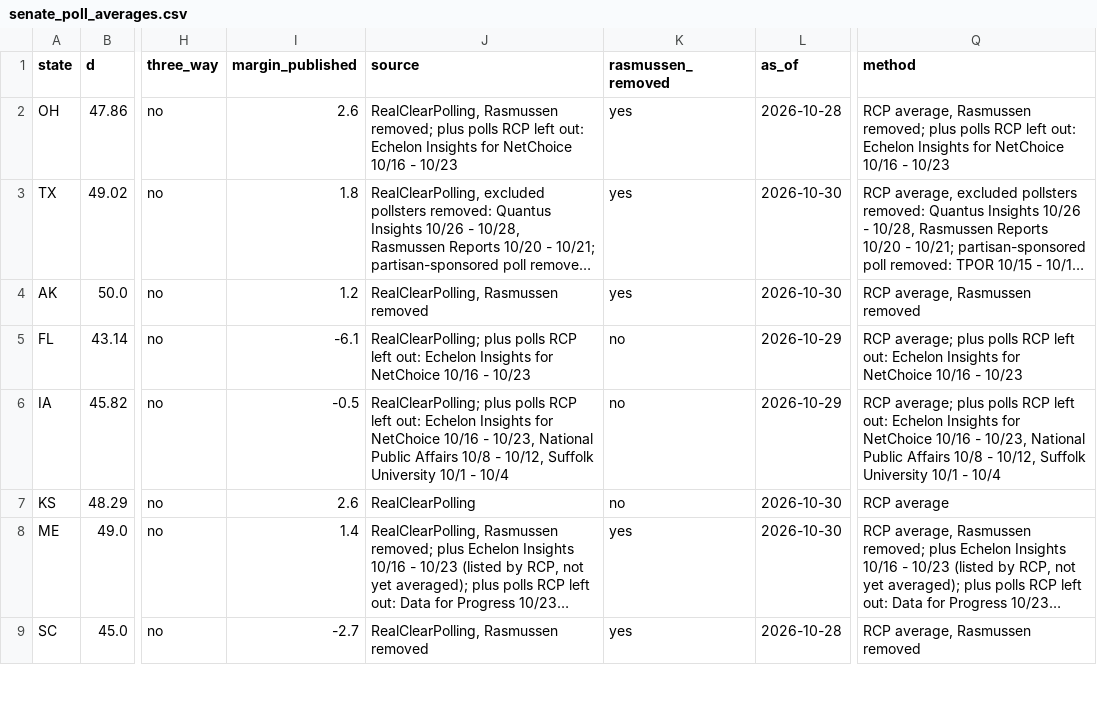
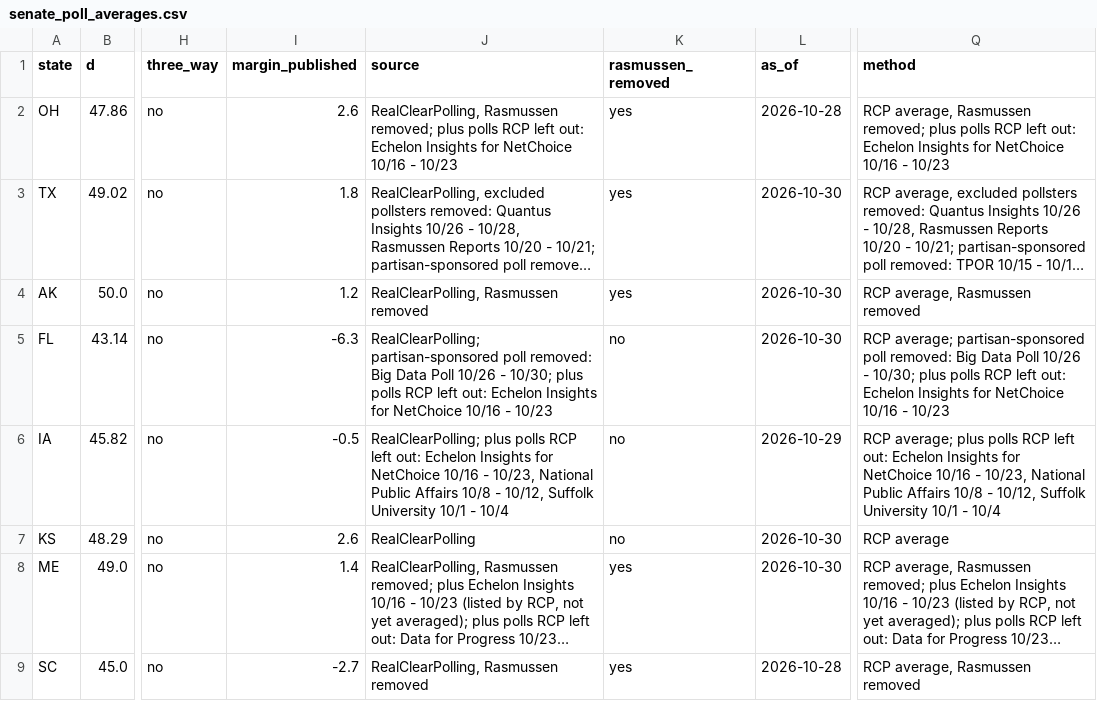
Before and after one commit to tcbDNA/house-2026, a CSV file: backend/data/senate_poll_averages.csv, drawn as a sheet; only a part is shown, gaps mark what is left out; long unchanged cells end in …; the diff names each change by its address in the sheet, - before the commit and + after, or states it on an @@ line.

```diff
--- a/backend/data/senate_poll_averages.csv
+++ b/backend/data/senate_poll_averages.csv
-I5 (margin_published): -6.1
+I5 (margin_published): -6.3
-J5 (source): RealClearPolling; plus polls…
+J5 (source): RealClearPolling; partisan-sponsored poll removed: Big Data Poll 10/26 - 10/30; plus polls…
-L5 (as_of): 2026-10-29
+L5 (as_of): 2026-10-30
-Q5 (method): RCP average; plus polls…
+Q5 (method): RCP average; partisan-sponsored poll removed: Big Data Poll 10/26 - 10/30; plus polls…
```
Also changed, not shown: backend/analysis/comparison.csv, backend/data/governor_poll_averages.csv, 16 other files.
